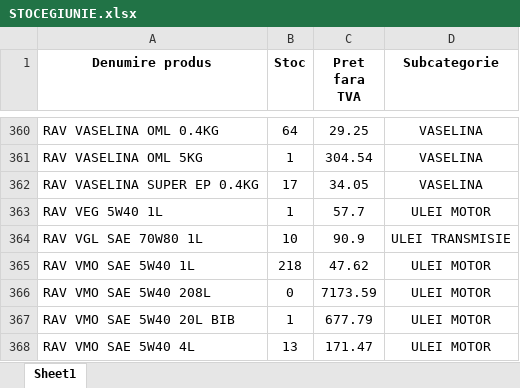
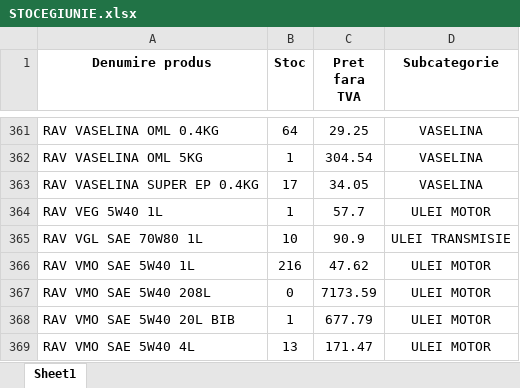
Before and after one commit to ab12slk-sys/dmautoravenol, an Excel workbook: STOCEGIUNIE.xlsx, sheet Sheet1, drawn as a sheet; only a part is shown, gaps mark what is left out; values as stored, in another font and other column widths than the file's, no borders; addresses are those after the commit; the diff covers the shown part only; the diff names each change by its address in the sheet, - before the commit and + after, or states it on an @@ line.

```diff
--- a/STOCEGIUNIE.xlsx (sheet Sheet1)
+++ b/STOCEGIUNIE.xlsx (sheet Sheet1)
-B366 (Stoc): 218
+B366 (Stoc): 216
```
Also changed, not shown: 1 added row and 29 edited cells elsewhere in this sheet.
